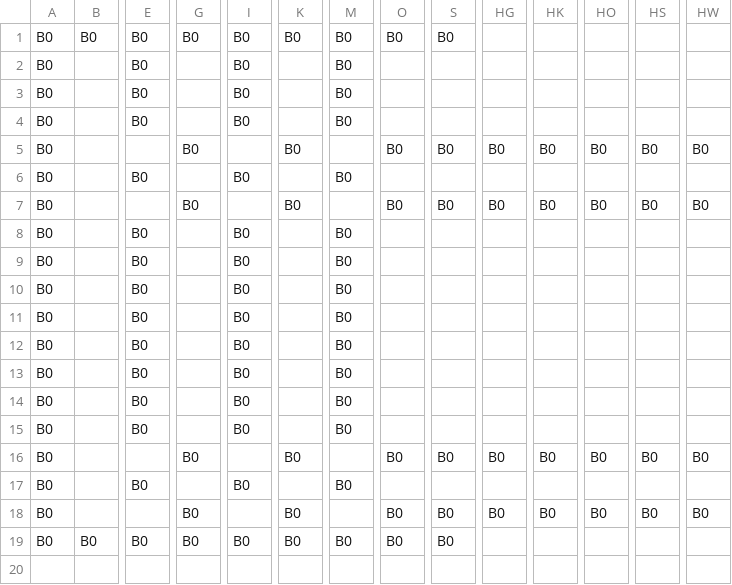
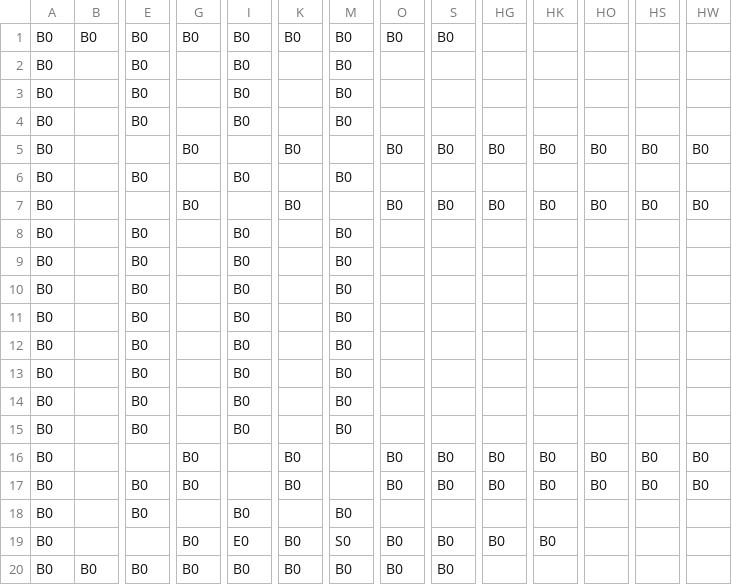
Before and after one commit to k025g0019/AL3, a CSV file: DirectXGame/Resources/stage_02.csv, drawn as a sheet; only a part is shown, gaps mark what is left out; addresses are those after the commit; rows hold the shown columns only; the diff names each change by its address in the sheet, - before the commit and + after, or states it on an @@ line.

```diff
--- a/DirectXGame/Resources/stage_02.csv
+++ b/DirectXGame/Resources/stage_02.csv
+row 17: B0 |  | B0 | B0 |  | B0 |  | B0 | B0 | B0 | B0 | B0 | B0 | B0
-I19: (empty)
+I19: E0
-M19: (empty)
+M19: S0
-HO19: B0
+HO19: (empty)
-HS19: B0
+HS19: (empty)
-HW19: B0
+HW19: (empty)
```
Also changed, not shown: DirectXGame/Resources/stage_01.csv, DirectXGame/Resources/stage_03.csv, 9 other files.
